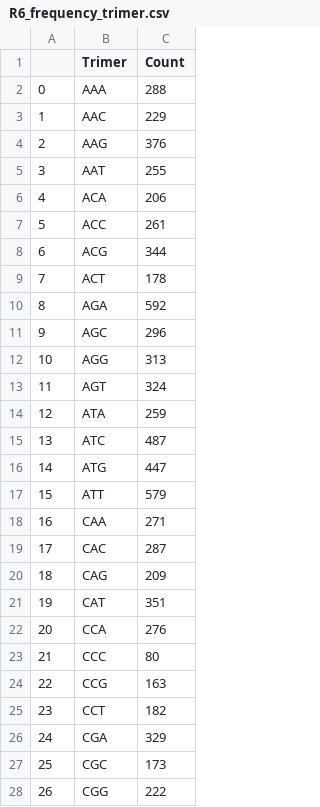
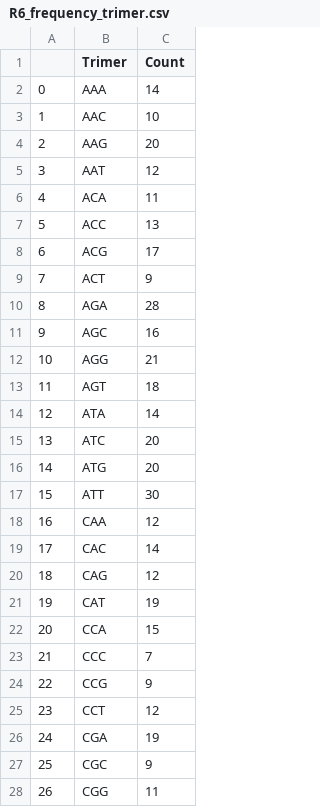
Before and after one commit to Xiaoqi-Sun/aptamer_scoring, a CSV file: NPY processed data/R6_frequency_trimer.csv, drawn as a sheet; only a part is shown; the diff covers the shown part only.

```diff
--- a/NPY processed data/R6_frequency_trimer.csv
+++ b/NPY processed data/R6_frequency_trimer.csv
@@ -1,28 +1,28 @@
 ,Trimer,Count
-0,AAA,288
-1,AAC,229
-2,AAG,376
-3,AAT,255
-4,ACA,206
-5,ACC,261
-6,ACG,344
-7,ACT,178
-8,AGA,592
-9,AGC,296
-10,AGG,313
-11,AGT,324
-12,ATA,259
-13,ATC,487
-14,ATG,447
-15,ATT,579
-16,CAA,271
-17,CAC,287
-18,CAG,209
-19,CAT,351
-20,CCA,276
-21,CCC,80
-22,CCG,163
-23,CCT,182
-24,CGA,329
-25,CGC,173
-26,CGG,222
+0,AAA,14
+1,AAC,10
+2,AAG,20
+3,AAT,12
+4,ACA,11
+5,ACC,13
+6,ACG,17
+7,ACT,9
+8,AGA,28
+9,AGC,16
+10,AGG,21
+11,AGT,18
+12,ATA,14
+13,ATC,20
+14,ATG,20
+15,ATT,30
+16,CAA,12
+17,CAC,14
+18,CAG,12
+19,CAT,19
+20,CCA,15
+21,CCC,7
+22,CCG,9
+23,CCT,12
+24,CGA,19
+25,CGC,9
+26,CGG,11
```
Also changed, not shown: 37 edited cells elsewhere in this file, NPY processed data/R4_frequency_quadrumer.csv, NPY processed data/R4_frequency_trimer.csv, 6 other files.
